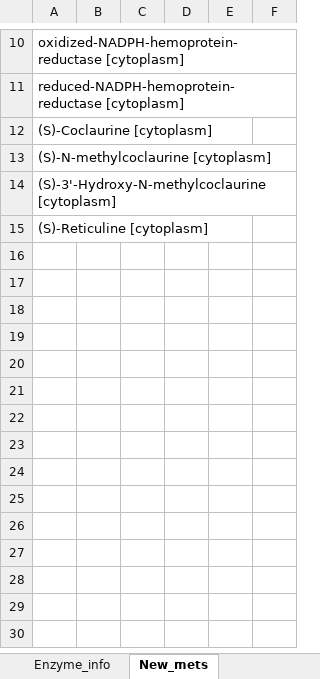
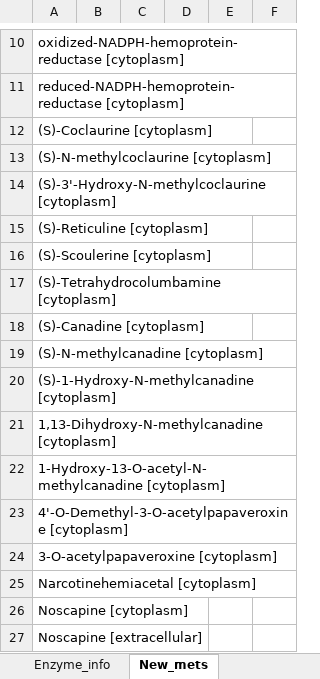
Before and after one commit to SysBioChalmers/CofactorYeast, an Excel workbook: Data/New_pathway_noscapine.xlsx, sheet New_mets, drawn as a sheet; only a part is shown, gaps mark what is left out; values as stored, in another font and other column widths than the file's, no borders; the diff names each change by its address in the sheet, - before the commit and + after, or states it on an @@ line.

```diff
--- a/Data/New_pathway_noscapine.xlsx (sheet New_mets)
+++ b/Data/New_pathway_noscapine.xlsx (sheet New_mets)
+row 16: (S)-Scoulerine [cytoplasm]
+row 17: (S)-Tetrahydrocolumbamine [cytoplasm]
+row 18: (S)-Canadine [cytoplasm]
+row 19: (S)-N-methylcanadine [cytoplasm]
+row 20: (S)-1-Hydroxy-N-methylcanadine [cytoplasm]
+row 21: 1,13-Dihydroxy-N-methylcanadine [cytoplasm]
+row 22: 1-Hydroxy-13-O-acetyl-N-methylcanadine [cytoplasm]
+row 23: 4'-O-Demethyl-3-O-acetylpapaveroxine [cytoplasm]
+row 24: 3-O-acetylpapaveroxine [cytoplasm]
+row 25: Narcotinehemiacetal [cytoplasm]
+row 26: Noscapine [cytoplasm]
+row 27: Noscapine [extracellular]
```
Also changed, not shown: sheet Enzyme_info, sheet Metabolic_rxns, 6 other files.
